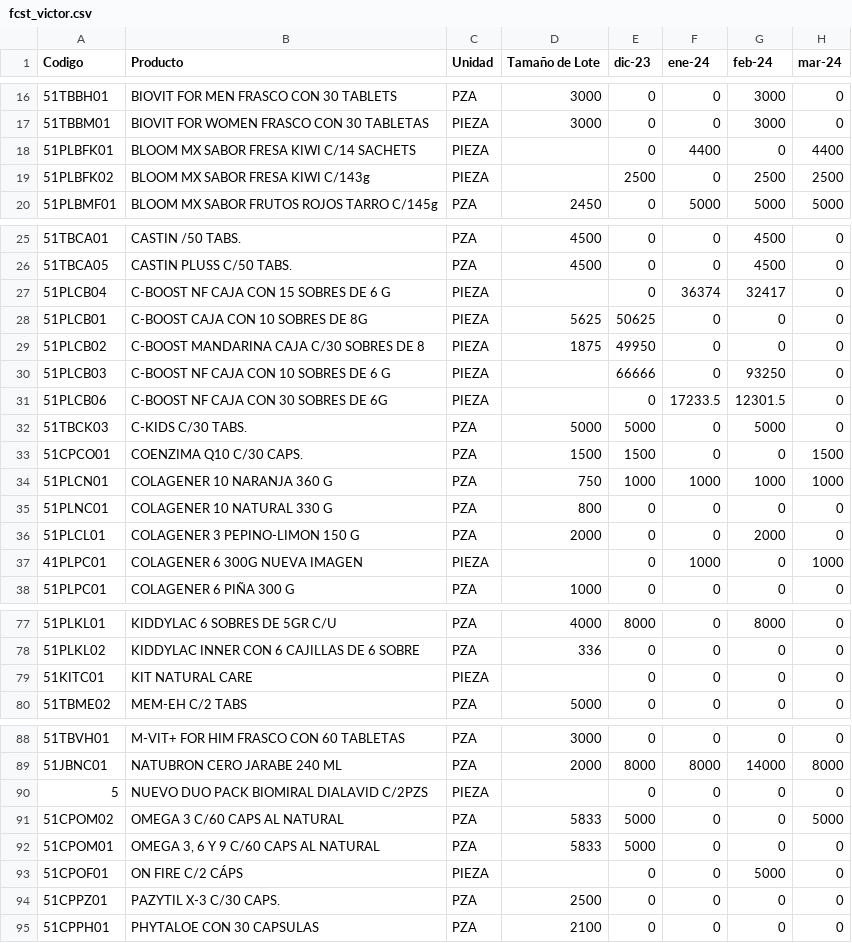
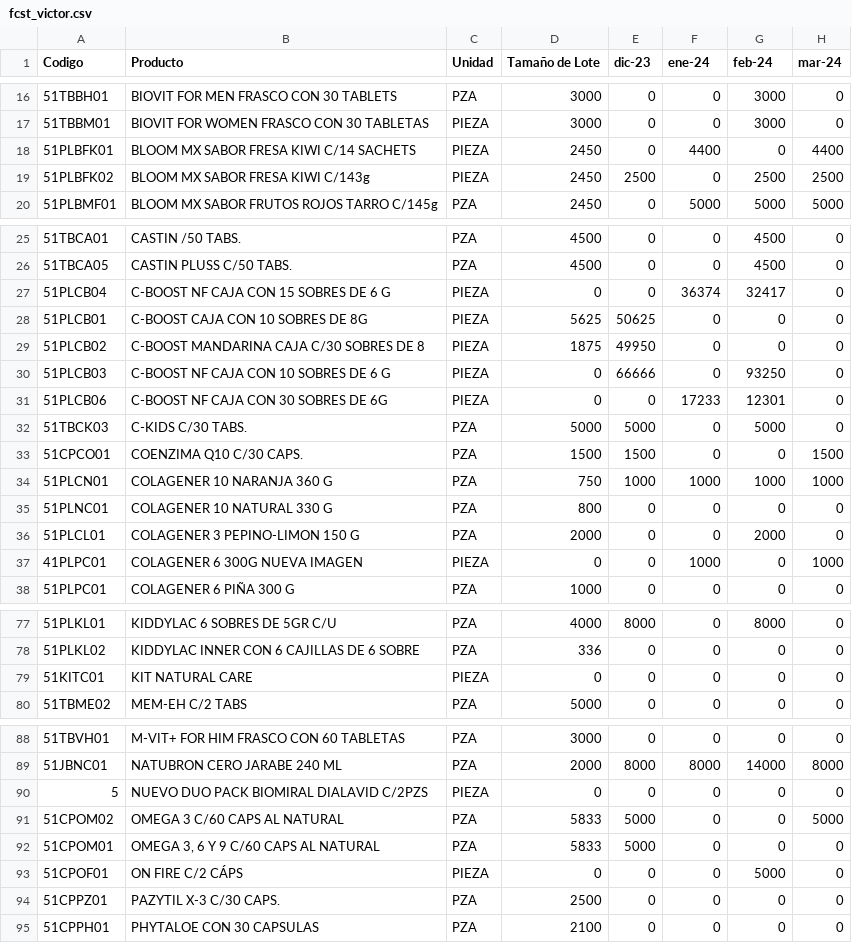
Before and after one commit to Geratano/Farmiral, a CSV file: fcst_victor.csv, drawn as a sheet; only a part is shown, gaps mark what is left out; the diff names each change by its address in the sheet, - before the commit and + after, or states it on an @@ line.

Commit message:
A#

```diff
--- a/fcst_victor.csv
+++ b/fcst_victor.csv
-D18:D19 (Tamaño de Lote): (empty)
+D18:D19 (Tamaño de Lote): 2450
-D27 (Tamaño de Lote): (empty)
+D27 (Tamaño de Lote): 0
-D30:D31 (Tamaño de Lote): (empty)
+D30:D31 (Tamaño de Lote): 0
-F31 (ene-24): 17233.5
+F31 (ene-24): 17233
-G31 (feb-24): 12301.5
+G31 (feb-24): 12301
-D37 (Tamaño de Lote): (empty)
+D37 (Tamaño de Lote): 0
-D79 (Tamaño de Lote): (empty)
+D79 (Tamaño de Lote): 0
-D90 (Tamaño de Lote): (empty)
+D90 (Tamaño de Lote): 0
-D93 (Tamaño de Lote): (empty)
+D93 (Tamaño de Lote): 0
```
